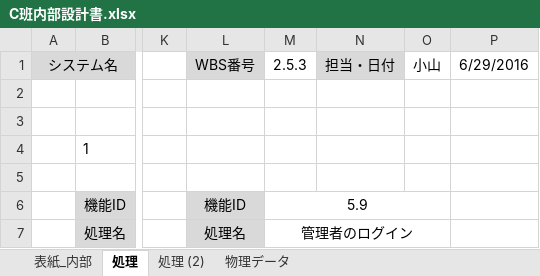
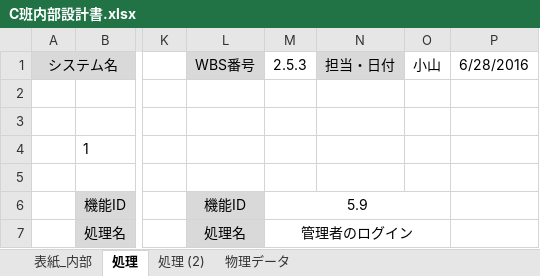
Before and after one commit to takamasaoki/-A-, an Excel workbook: C班内部設計書.xlsx, sheet 処理, drawn as a sheet; only a part is shown, gaps mark what is left out; values as stored, in another font and other column widths than the file's, no borders; charts and pictures not drawn; the diff names each change by its address in the sheet, - before the commit and + after, or states it on an @@ line.

```diff
--- a/C班内部設計書.xlsx (sheet 処理)
+++ b/C班内部設計書.xlsx (sheet 処理)
-P1: 6/29/2016
+P1: 6/28/2016
```
Also changed, not shown: sheet 物理データ, charts or pictures, 外部設計書C班.xlsx, 1 other file.
